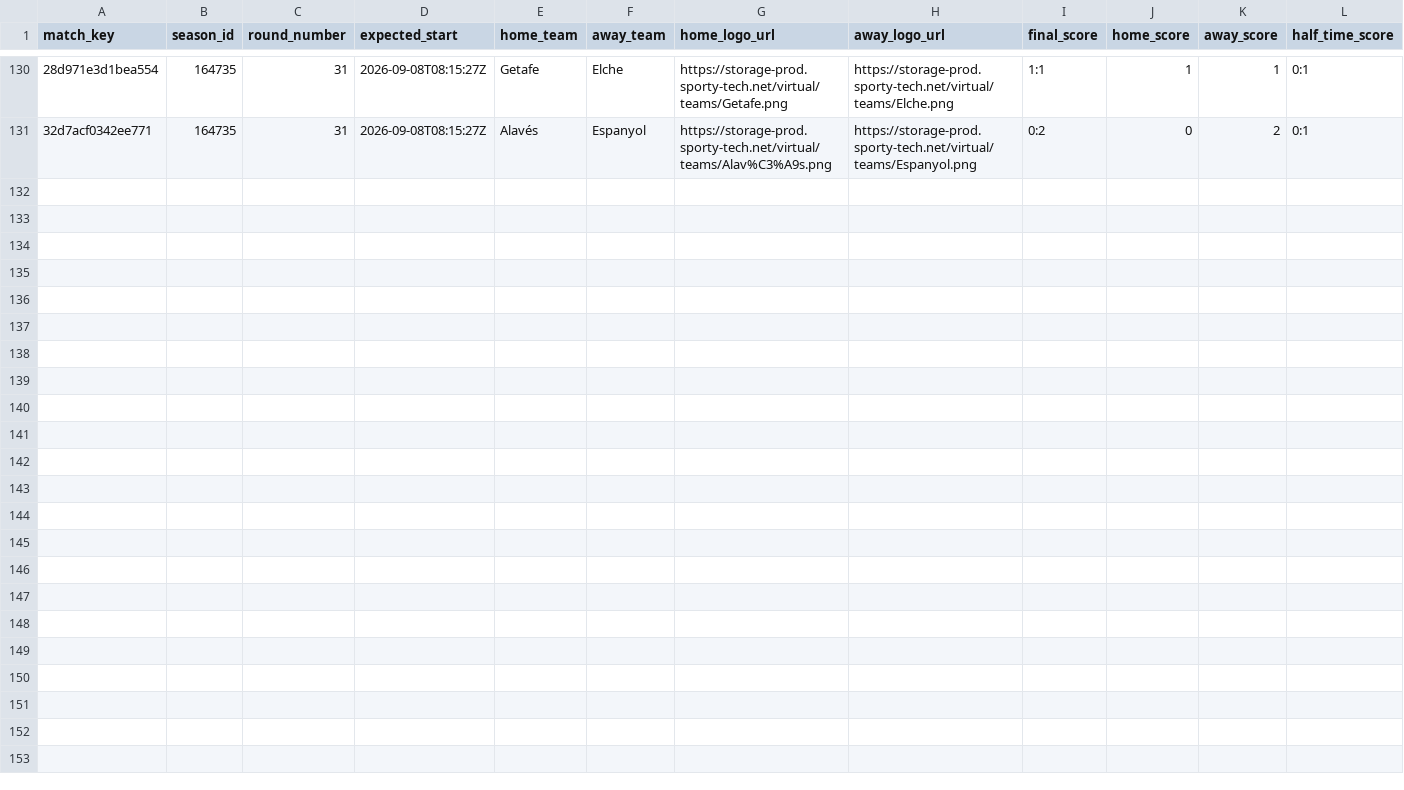
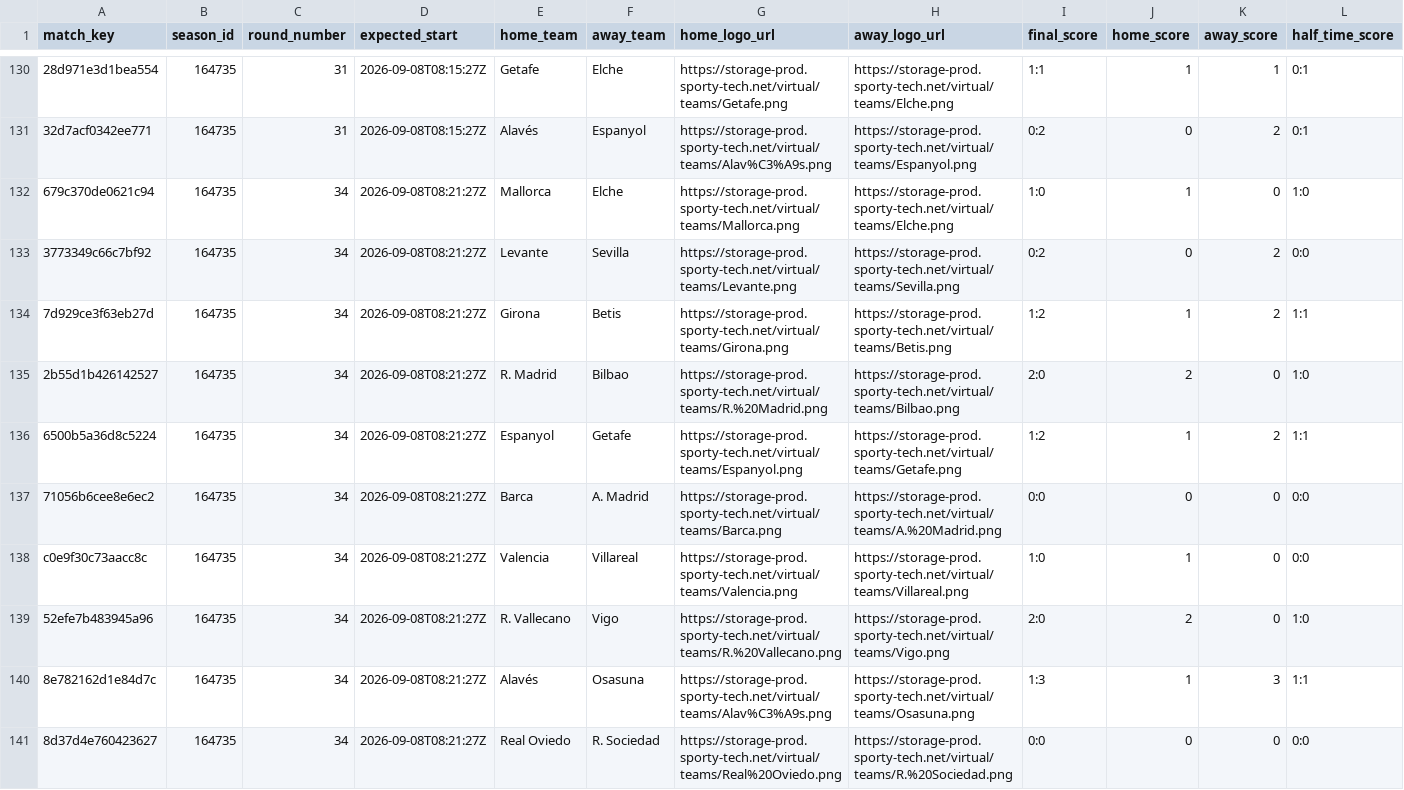
Before and after one commit to michaeldiary77-sys/virtual-leagues-collector, a CSV file: data/8037_spanish-league/matches.csv, drawn as a sheet; only a part is shown, gaps mark what is left out; rows hold the shown columns only; the diff names each change by its address in the sheet, - before the commit and + after, or states it on an @@ line.

```diff
--- a/data/8037_spanish-league/matches.csv
+++ b/data/8037_spanish-league/matches.csv
+row 132: 679c370de0621c94 | 164735 | 34 | 2026-09-08T08:21:27Z | Mallorca | Elche | https://storage-prod.sporty-tech.net/virtual/teams/Mallorca.png | https://storage-prod.sporty-tech.net/virtual/teams/Elche.png | 1:0 | 1 | 0 | 1:0
+row 133: 3773349c66c7bf92 | 164735 | 34 | 2026-09-08T08:21:27Z | Levante | Sevilla | https://storage-prod.sporty-tech.net/virtual/teams/Levante.png | https://storage-prod.sporty-tech.net/virtual/teams/Sevilla.png | 0:2 | 0 | 2 | 0:0
+row 134: 7d929ce3f63eb27d | 164735 | 34 | 2026-09-08T08:21:27Z | Girona | Betis | https://storage-prod.sporty-tech.net/virtual/teams/Girona.png | https://storage-prod.sporty-tech.net/virtual/teams/Betis.png | 1:2 | 1 | 2 | 1:1
+row 135: 2b55d1b426142527 | 164735 | 34 | 2026-09-08T08:21:27Z | R. Madrid | Bilbao | https://storage-prod.sporty-tech.net/virtual/teams/R.%20Madrid.png | https://storage-prod.sporty-tech.net/virtual/teams/Bilbao.png | 2:0 | 2 | 0 | 1:0
+row 136: 6500b5a36d8c5224 | 164735 | 34 | 2026-09-08T08:21:27Z | Espanyol | Getafe | https://storage-prod.sporty-tech.net/virtual/teams/Espanyol.png | https://storage-prod.sporty-tech.net/virtual/teams/Getafe.png | 1:2 | 1 | 2 | 1:1
+row 137: 71056b6cee8e6ec2 | 164735 | 34 | 2026-09-08T08:21:27Z | Barca | A. Madrid | https://storage-prod.sporty-tech.net/virtual/teams/Barca.png | https://storage-prod.sporty-tech.net/virtual/teams/A.%20Madrid.png | 0:0 | 0 | 0 | 0:0
+row 138: c0e9f30c73aacc8c | 164735 | 34 | 2026-09-08T08:21:27Z | Valencia | Villareal | https://storage-prod.sporty-tech.net/virtual/teams/Valencia.png | https://storage-prod.sporty-tech.net/virtual/teams/Villareal.png | 1:0 | 1 | 0 | 0:0
+row 139: 52efe7b483945a96 | 164735 | 34 | 2026-09-08T08:21:27Z | R. Vallecano | Vigo | https://storage-prod.sporty-tech.net/virtual/teams/R.%20Vallecano.png | https://storage-prod.sporty-tech.net/virtual/teams/Vigo.png | 2:0 | 2 | 0 | 1:0
+row 140: 8e782162d1e84d7c | 164735 | 34 | 2026-09-08T08:21:27Z | Alavés | Osasuna | https://storage-prod.sporty-tech.net/virtual/teams/Alav%C3%A9s.png | https://storage-prod.sporty-tech.net/virtual/teams/Osasuna.png | 1:3 | 1 | 3 | 1:1
+row 141: 8d37d4e760423627 | 164735 | 34 | 2026-09-08T08:21:27Z | Real Oviedo | R. Sociedad | https://storage-prod.sporty-tech.net/virtual/teams/Real%20Oviedo.png | https://storage-prod.sporty-tech.net/virtual/teams/R.%20Sociedad.png | 0:0 | 0 | 0 | 0:0
```
Also changed, not shown: data/8035_english-league/matches.csv, data/8036_italian-league/matches.csv, 42 other files.
